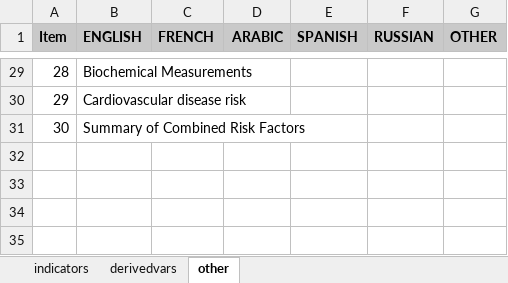
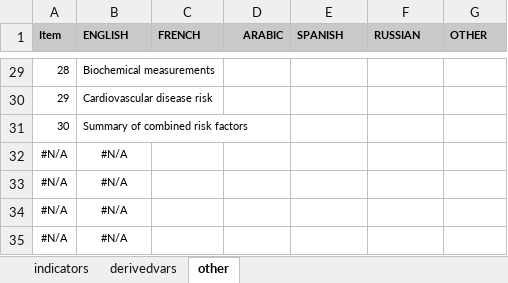
Before and after one commit to WHO-NCDSurveillance/STEPS, an Excel workbook: STEPS_data_analysis/data_input/ISO_input_matrix.xlsx, sheet other, drawn as a sheet; only a part is shown, gaps mark what is left out; values as stored, in another font and other column widths than the file's, no borders; the diff covers the shown part only; the diff names each change by its address in the sheet, - before the commit and + after, or states it on an @@ line.

Commit message:
Add files via upload
several small corrections incl to triglycerides (added fasting as indicator text states it is a fasting), a few alcohol indicators and tobacco products; updated LLM-related columns to reflect STEPS report text

```diff
--- a/STEPS_data_analysis/data_input/ISO_input_matrix.xlsx (sheet other)
+++ b/STEPS_data_analysis/data_input/ISO_input_matrix.xlsx (sheet other)
@@ A1:G1 text size: smaller @@
@@ A29:B31 text size: smaller @@
-B29 (ENGLISH): Biochemical Measurements
+B29 (ENGLISH): Biochemical measurements
-B31 (ENGLISH): Summary of Combined Risk Factors
+B31 (ENGLISH): Summary of combined risk factors
+row 32: #N/A | #N/A
+row 33: #N/A | #N/A
+row 34: #N/A | #N/A
+row 35: #N/A | #N/A
```
Also changed, not shown: 17 edited cells and cell formats elsewhere in this sheet, sheet indicators, sheet derivedvars, formulas that keep their value.
